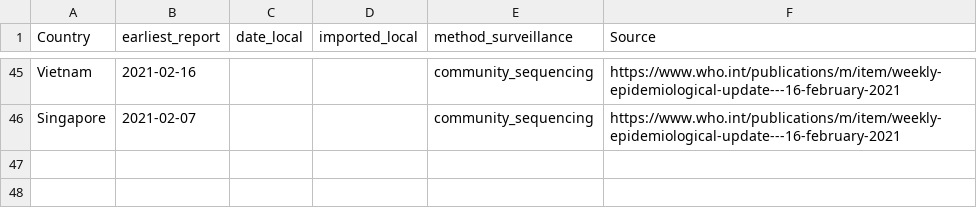
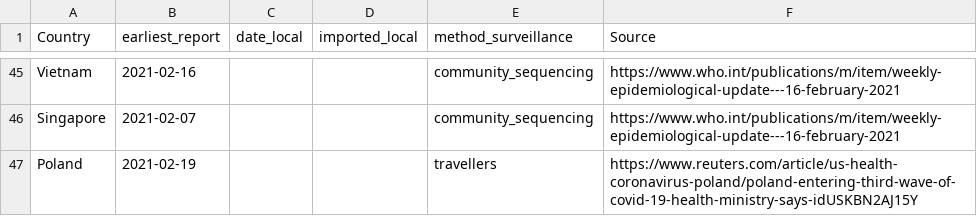
Before and after one commit to cov-lineages/grinch, a CSV file: grinch/data/local_imported_B.1.351.csv, drawn as a sheet; only a part is shown, gaps mark what is left out; the diff names each change by its address in the sheet, - before the commit and + after, or states it on an @@ line.

Commit message:
Update local_imported_B.1.351.csv
Poland - no information in the article beyond  "Literally just a moment ago I received information that in addition to the British variant, the South African variant has appeared,” he said.

```diff
--- a/grinch/data/local_imported_B.1.351.csv
+++ b/grinch/data/local_imported_B.1.351.csv
+row 47: Poland | 2021-02-19 |  |  | travellers | https://www.reuters.com/article/us-health-coronavirus-poland/poland-entering-third-wave-of-covid-19-health-ministry-says-idUSKBN2AJ15Y
```
